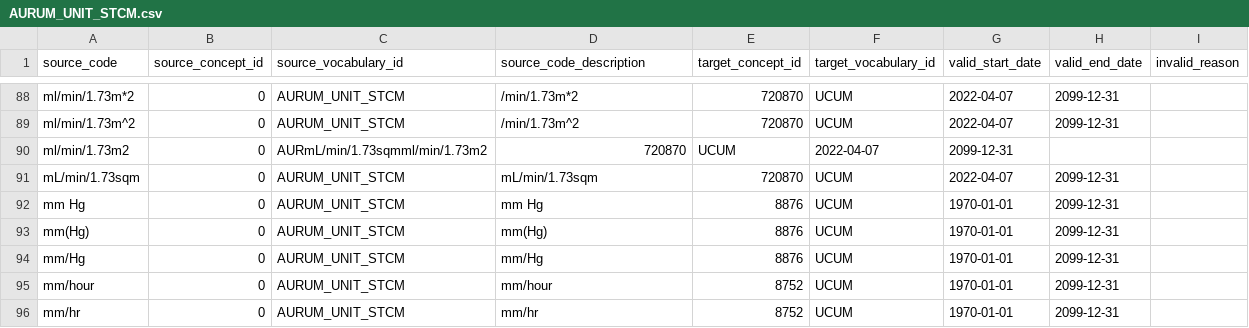
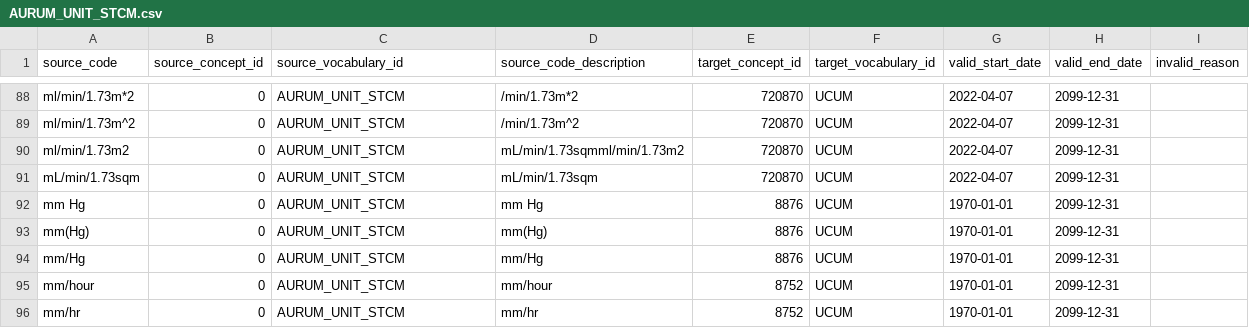
Before and after one commit to oxford-pharmacoepi/etl_ndorms, a CSV file: stcm/1-to-1/AURUM_UNIT_STCM.csv, drawn as a sheet; only a part is shown, gaps mark what is left out.

Commit message:
Update AURUM_UNIT_STCM.csv

```diff
--- a/stcm/1-to-1/AURUM_UNIT_STCM.csv
+++ b/stcm/1-to-1/AURUM_UNIT_STCM.csv
@@ -89,3 +89,3 @@ ml/min/1.73m*2,0,AURUM_UNIT_STCM,/min/1.73m*2,720870,UCUM,2022-04-07,2099-12-31,
 ml/min/1.73m^2,0,AURUM_UNIT_STCM,/min/1.73m^2,720870,UCUM,2022-04-07,2099-12-31,
-ml/min/1.73m2,0,AURmL/min/1.73sqmml/min/1.73m2,720870,UCUM,2022-04-07,2099-12-31,
+ml/min/1.73m2,0,AURUM_UNIT_STCM,mL/min/1.73sqmml/min/1.73m2,720870,UCUM,2022-04-07,2099-12-31,
 mL/min/1.73sqm,0,AURUM_UNIT_STCM,mL/min/1.73sqm,720870,UCUM,2022-04-07,2099-12-31,
```
